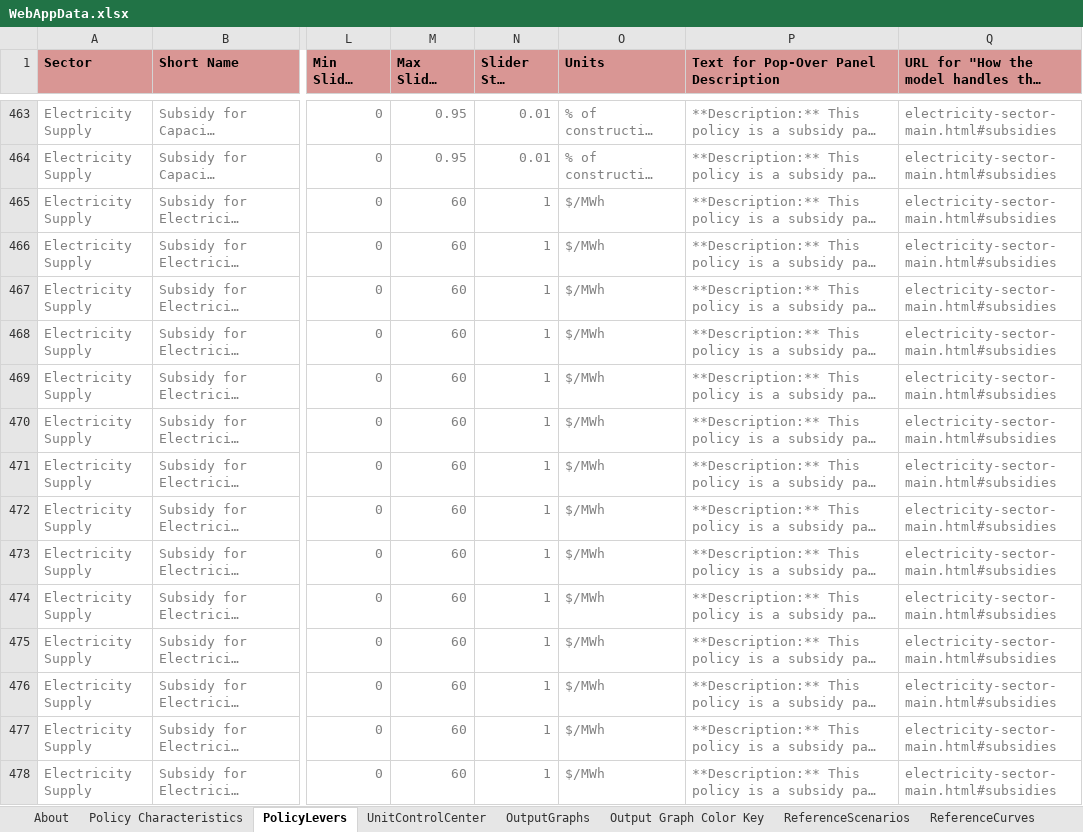
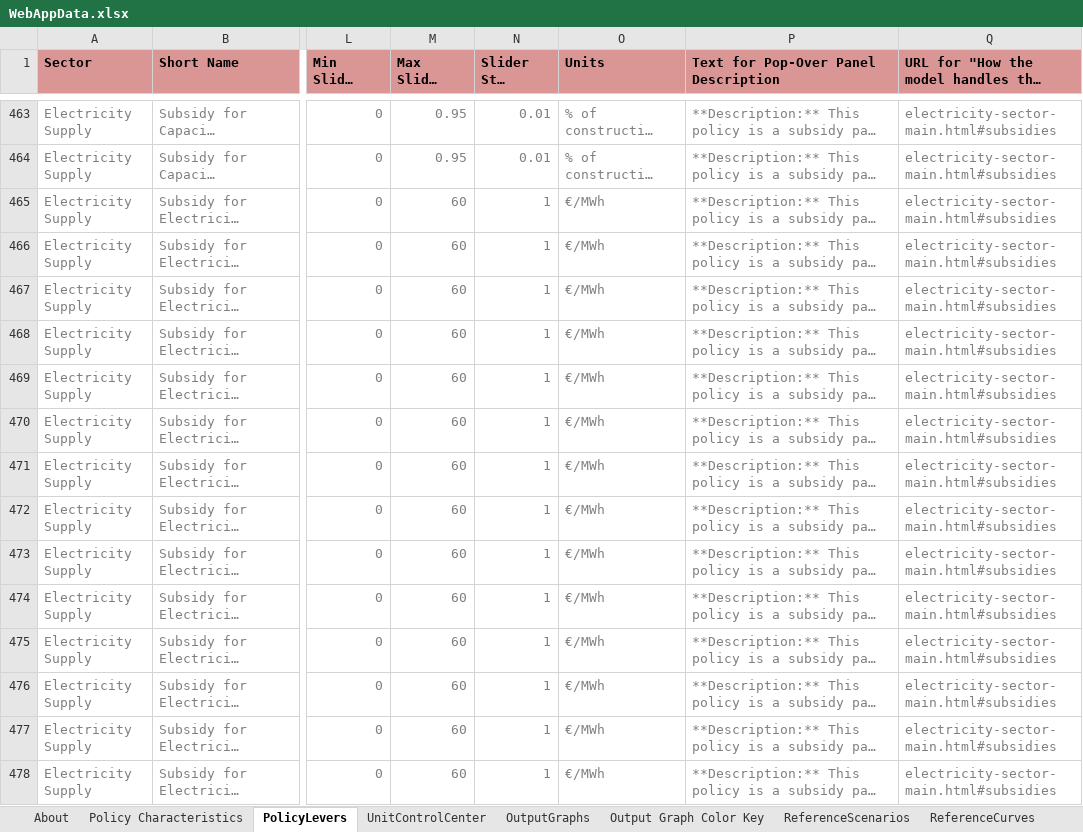
Before and after one commit to EnergyInnovation/eps-eu, an Excel workbook: WebAppData.xlsx, sheet PolicyLevers, drawn as a sheet; only a part is shown, gaps mark what is left out; long unchanged cells end in …; values as stored, in another font and other column widths than the file's, no borders; conditional formats not drawn; the diff covers the shown part only; the diff names each change by its address in the sheet, - before the commit and + after, or states it on an @@ line.

Commit message:
some unit fixes ($ --> € mostly)

```diff
--- a/WebAppData.xlsx (sheet PolicyLevers)
+++ b/WebAppData.xlsx (sheet PolicyLevers)
-O465:O478 (Units): $/MWh
+O465:O478 (Units): €/MWh
```
Also changed, not shown: 41 edited cells elsewhere in this sheet, sheet Policy Characteristics.
